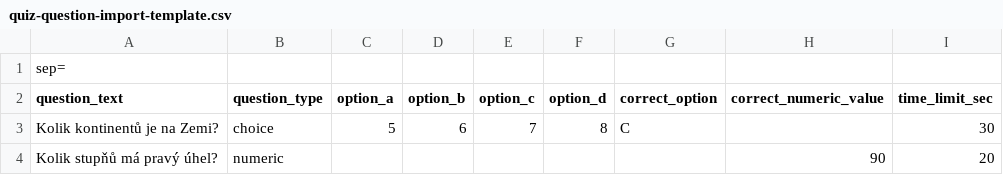
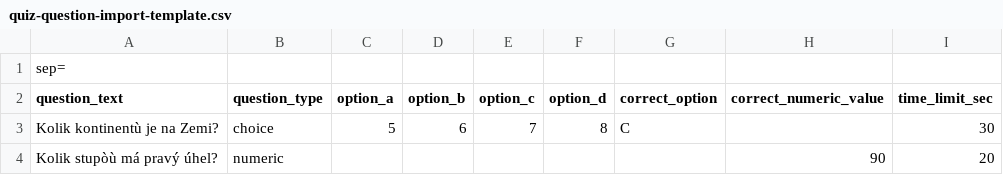
Before and after one commit to Afareus/PubQuizVibeCoding, a CSV file: QuizApp.Client/wwwroot/templates/quiz-question-import-template.csv, drawn as a sheet; the diff names each change by its address in the sheet, - before the commit and + after, or states it on an @@ line.

Commit message:
Update CSV import template and decimal normalization
- Add version query param to CSV template download link for cache busting.
- Introduce CsvTemplateVersion constant.
- Normalize CorrectNumericValue for UI display to ensure consistent decimal formatting.
- Add NormalizeDecimalForUi method to handle decimal formatting.
- Update quiz-question-import-template.csv to use replacement characters for Czech text, addressing encoding issues.

```diff
--- a/QuizApp.Client/wwwroot/templates/quiz-question-import-template.csv
+++ b/QuizApp.Client/wwwroot/templates/quiz-question-import-template.csv
-A3 (question_text): Kolik kontinentů je na Zemi?
+A3 (question_text): Kolik kontinentù je na Zemi?
-A4 (question_text): Kolik stupňů má pravý úhel?
+A4 (question_text): Kolik stupòù má pravý úhel?
```
Also changed, not shown: 1 other file.
